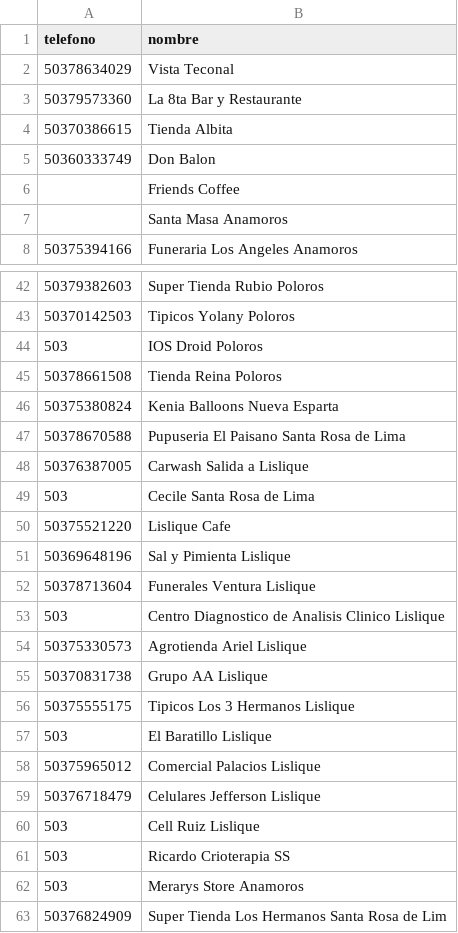
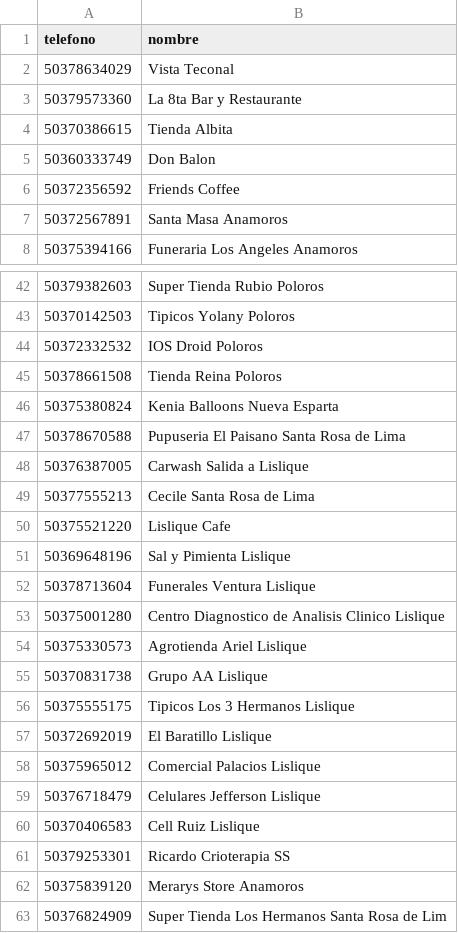
Before and after one commit to autocuidadoclub/autocuidadoclub.github.io, a CSV file: whatsapp-bulk/clientes_hielo.csv, drawn as a sheet; only a part is shown, gaps mark what is left out; the diff covers the shown part only.

Commit message:
Update clientes_hielo.csv

```diff
--- a/whatsapp-bulk/clientes_hielo.csv
+++ b/whatsapp-bulk/clientes_hielo.csv
@@ -5,4 +5,4 @@ telefono,nombre
 50360333749,Don Balon
-,Friends Coffee
-,Santa Masa Anamoros
+50372356592,Friends Coffee
+50372567891,Santa Masa Anamoros
 50375394166,Funeraria Los Angeles Anamoros
@@ -43,3 +43,3 @@ telefono,nombre
 50370142503,Tipicos Yolany Poloros
-503,IOS Droid Poloros
+50372332532,IOS Droid Poloros
 50378661508,Tienda Reina Poloros
@@ -48,3 +48,3 @@ telefono,nombre
 50376387005,Carwash Salida a Lislique
-503,Cecile Santa Rosa de Lima
+50377555213,Cecile Santa Rosa de Lima
 50375521220,Lislique Cafe
@@ -52,3 +52,3 @@ telefono,nombre
 50378713604,Funerales Ventura Lislique
-503,Centro Diagnostico de Analisis Clinico Lislique
+50375001280,Centro Diagnostico de Analisis Clinico Lislique
 50375330573,Agrotienda Ariel Lislique
@@ -56,8 +56,8 @@ telefono,nombre
 50375555175,Tipicos Los 3 Hermanos Lislique
-503,El Baratillo Lislique
+50372692019,El Baratillo Lislique
 50375965012,Comercial Palacios Lislique
 50376718479,Celulares Jefferson Lislique
-503,Cell Ruiz Lislique
-503,Ricardo Crioterapia SS
-503,Merarys Store Anamoros
+50370406583,Cell Ruiz Lislique
+50379253301,Ricardo Crioterapia SS
+50375839120,Merarys Store Anamoros
 50376824909,Super Tienda Los Hermanos Santa Rosa de Lim
```
Also changed, not shown: 12 edited cells elsewhere in this file.
